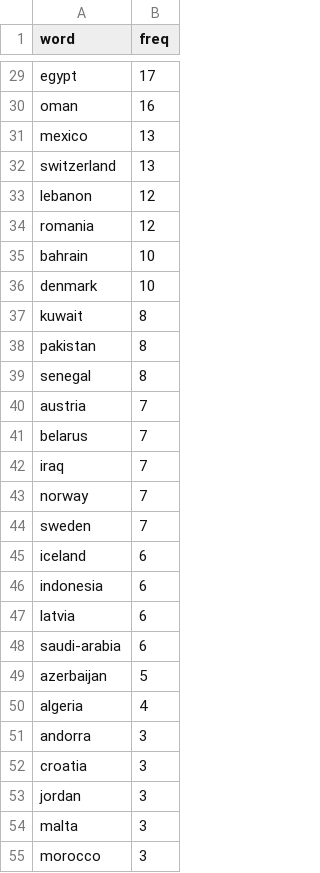
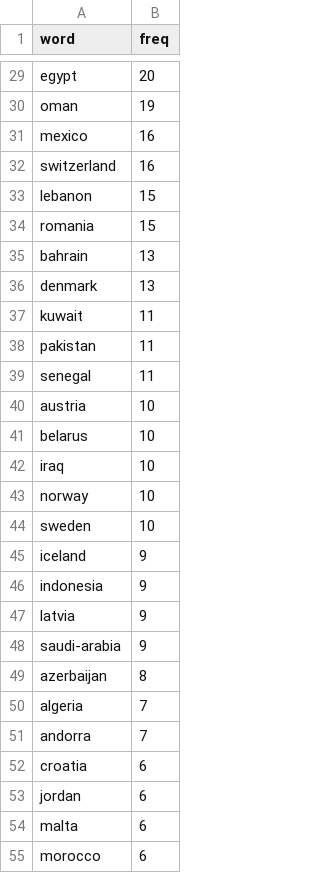
Before and after one commit to ravi-prakash1907/A-tracking-of-COVID-19, a CSV file: COVID-19/Notebooks/word-lists/DFs/recovered.csv, drawn as a sheet; only a part is shown, gaps mark what is left out; the diff covers the shown part only; the diff names each change by its address in the sheet, - before the commit and + after, or states it on an @@ line.

```diff
--- a/COVID-19/Notebooks/word-lists/DFs/recovered.csv
+++ b/COVID-19/Notebooks/word-lists/DFs/recovered.csv
-B29 (freq): 17
+B29 (freq): 20
-B30 (freq): 16
+B30 (freq): 19
-B31:B32 (freq): 13
+B31:B32 (freq): 16
-B33:B34 (freq): 12
+B33:B34 (freq): 15
-B35:B36 (freq): 10
+B35:B36 (freq): 13
-B37:B39 (freq): 8
+B37:B39 (freq): 11
-B40:B44 (freq): 7
+B40:B44 (freq): 10
-B45:B48 (freq): 6
+B45:B48 (freq): 9
-B49 (freq): 5
+B49 (freq): 8
-B50 (freq): 4
+B50 (freq): 7
-B51 (freq): 3
+B51 (freq): 7
-B52:B55 (freq): 3
+B52:B55 (freq): 6
```
Also changed, not shown: 19 added rows, 3 removed rows and 34 edited cells elsewhere in this file, COVID-19/Notebooks/word-lists/DFs/confirmed.csv, COVID-19/Notebooks/word-lists/DFs/deaths.csv, 3 other files.
